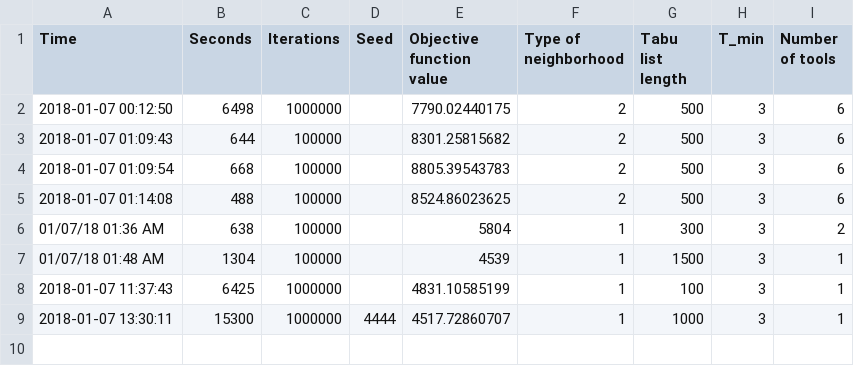
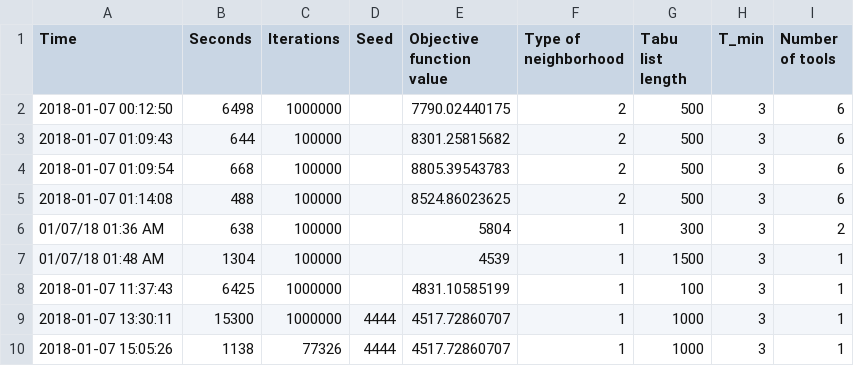
Before and after one commit to styczen/PCB-drilling-problem, a CSV file: records.csv, drawn as a sheet; the diff names each change by its address in the sheet, - before the commit and + after, or states it on an @@ line.

Commit message:
Break code when return to same solution multiple times

```diff
--- a/records.csv
+++ b/records.csv
+row 10: 2018-01-07 15:05:26 | 1138 | 77326 | 4444 | 4517.72860707 | 1 | 1000 | 3 | 1
```
Also changed, not shown: 5 other files.
